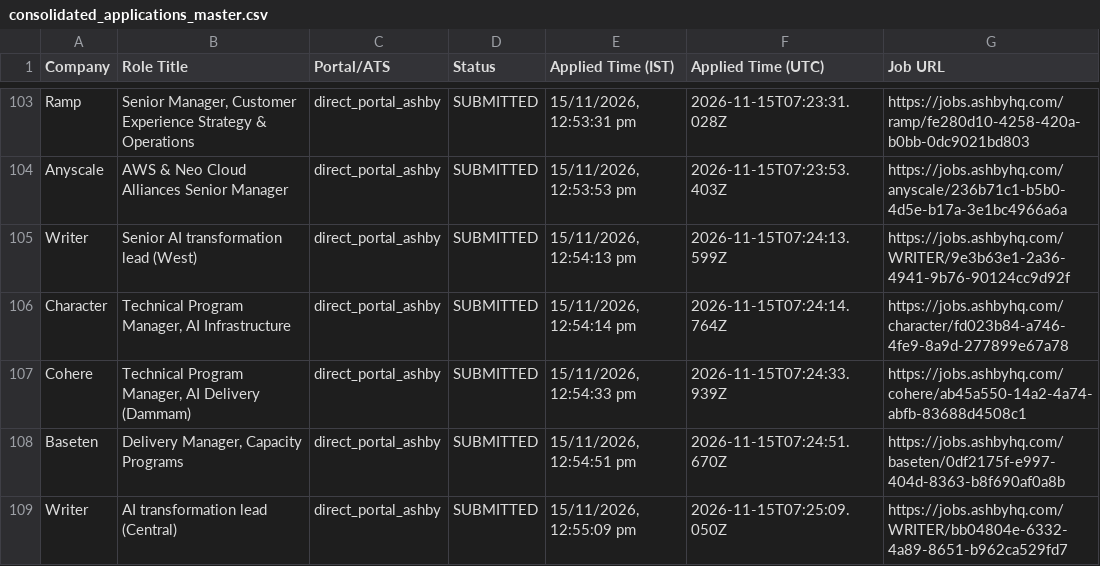
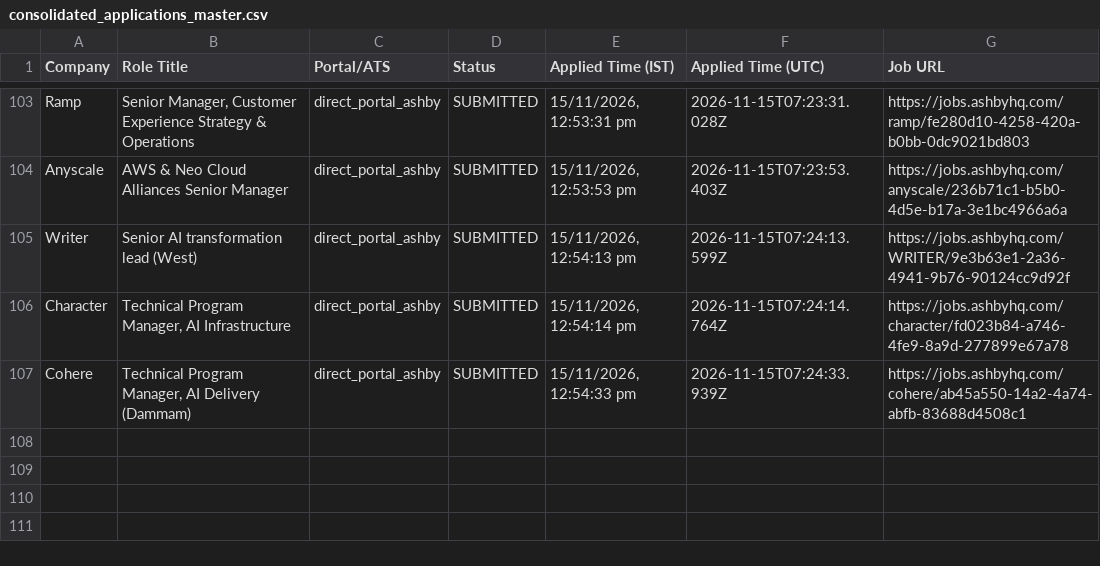
Before and after one commit to sandeepramaswamykashyap-coder/job-search-agent, a CSV file: consolidated_applications_master.csv, drawn as a sheet; only a part is shown, gaps mark what is left out.

```diff
--- a/consolidated_applications_master.csv
+++ b/consolidated_applications_master.csv
@@ -107,3 +107 @@ Company,Role Title,Portal/ATS,Status,Applied Time (IST),Applied Time (UTC),Job U
 "Cohere","Technical Program Manager, AI Delivery (Dammam)","direct_portal_ashby","SUBMITTED","15/11/2026, 12:54:33 pm","2026-11-15T07:24:33.939Z","https://jobs.ashbyhq.com/cohere/ab45a550-14a2-4a74-abfb-83688d4508c1"
-"Baseten","Delivery Manager, Capacity Programs","direct_portal_ashby","SUBMITTED","15/11/2026, 12:54:51 pm","2026-11-15T07:24:51.670Z","https://jobs.ashbyhq.com/baseten/0df2175f-e997-404d-8363-b8f690af0a8b"
-"Writer","AI transformation lead (Central)","direct_portal_ashby","SUBMITTED","15/11/2026, 12:55:09 pm","2026-11-15T07:25:09.050Z","https://jobs.ashbyhq.com/WRITER/bb04804e-6332-4a89-8651-b962ca529fd7"
```
Also changed, not shown: verified_clean_applications.csv, 2 other files.
